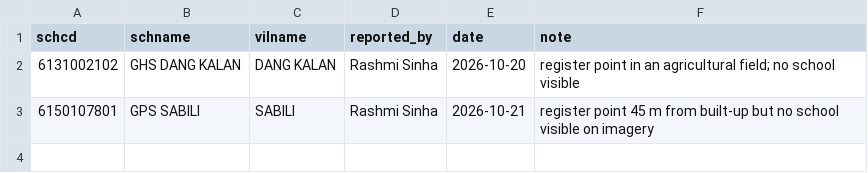
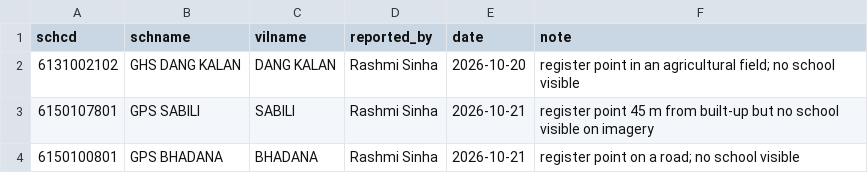
Before and after one commit to rashmi049-clutch/kilnwatch, a CSV file: outputs/tables/school_points_reported_wrong.csv, drawn as a sheet.

```diff
--- a/outputs/tables/school_points_reported_wrong.csv
+++ b/outputs/tables/school_points_reported_wrong.csv
@@ -3 +3,2 @@ schcd,schname,vilname,reported_by,date,note
 6150107801,GPS SABILI,SABILI,Rashmi Sinha,2026-10-21,register point 45 m from built-up but no school visible on imagery
+6150100801,GPS BHADANA,BHADANA,Rashmi Sinha,2026-10-21,register point on a road; no school visible
```
Also changed, not shown: outputs/tables/exposure_by_district.csv, outputs/tables/exposure_summary.csv, 17 other files.
